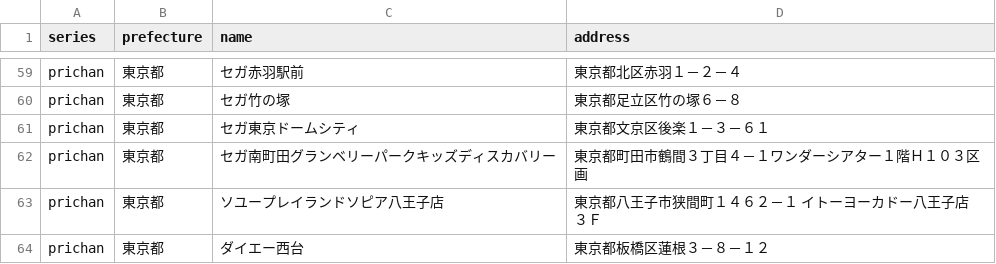
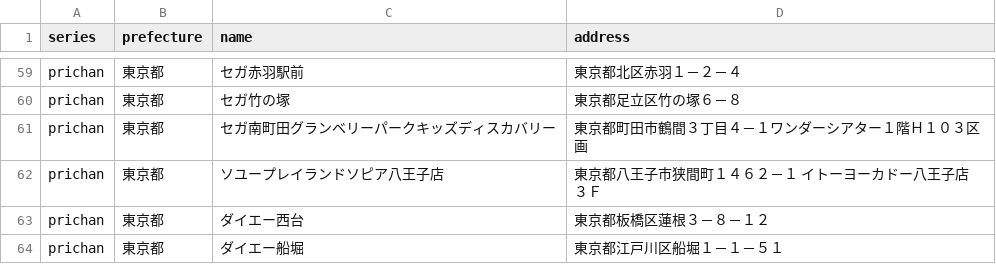
Before and after one commit to prickathon/prismdb, a CSV file: _data/shop/prichan_tokyo.csv, drawn as a sheet; only a part is shown, gaps mark what is left out; the shorter side is filled out with more unchanged rows; the diff names each change by its address in the sheet, - before the commit and + after, or states it on an @@ line.

```diff
--- a/_data/shop/prichan_tokyo.csv
+++ b/_data/shop/prichan_tokyo.csv
-row 61: prichan | 東京都 | セガ東京ドームシティ | 東京都文京区後楽１－３－６１
```
Also changed, not shown: _data/shop/prichan_chiba.csv, _data/shop/prichan_kagoshima.csv.
